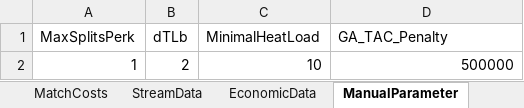
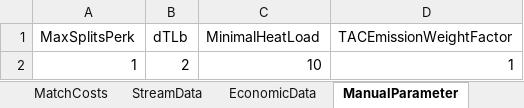
Before and after one commit to J-A-St/moc_retrofit_ga_de, an Excel workbook: data/Zweifel.xlsx, sheet ManualParameter, drawn as a sheet; values as stored, in another font and other column widths than the file's, no borders; the diff names each change by its address in the sheet, - before the commit and + after, or states it on an @@ line.

```diff
--- a/data/Zweifel.xlsx (sheet ManualParameter)
+++ b/data/Zweifel.xlsx (sheet ManualParameter)
-D1: GA_TAC_Penalty
+D1: TACEmissionWeightFactor
-D2 (TACEmissionWeightFactor): 500000
+D2 (TACEmissionWeightFactor): 1
```
Also changed, not shown: data/AlgorithmParameter.xlsx, data/JonesP3.xlsx, 6 other files.
